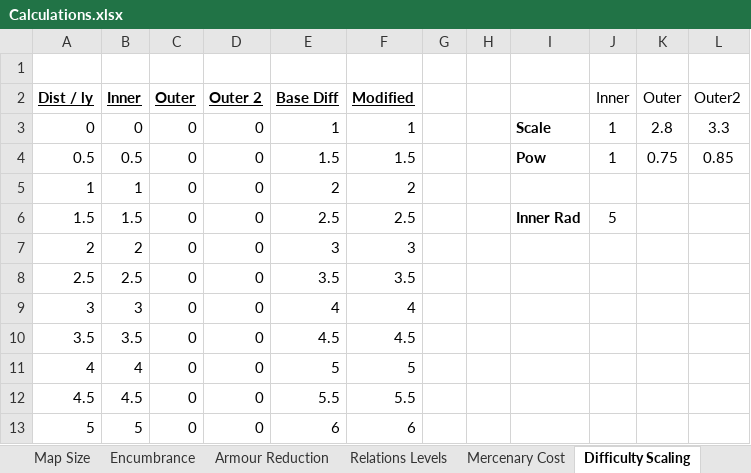
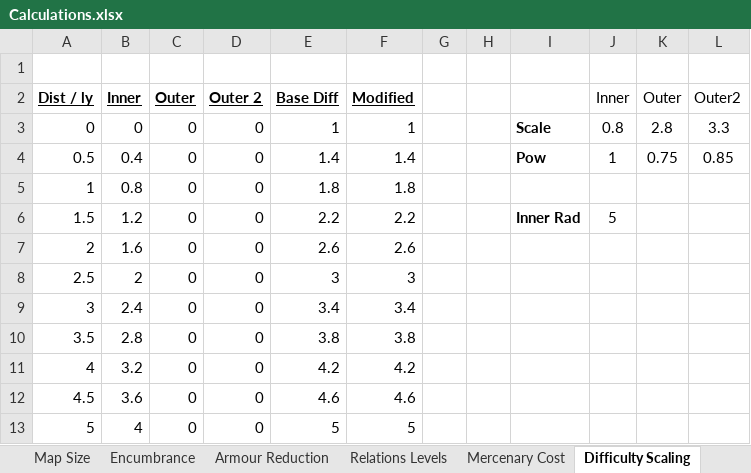
Before and after one commit to ColinFrayn/SpaceMercs, an Excel workbook: Calculations.xlsx, sheet Difficulty Scaling, drawn as a sheet; only a part is shown; values as stored, in another font and other column widths than the file's, no borders; charts and pictures not drawn; the diff covers the shown part only; the diff names each change by its address in the sheet, - before the commit and + after, or states it on an @@ line.

```diff
--- a/Calculations.xlsx (sheet Difficulty Scaling)
+++ b/Calculations.xlsx (sheet Difficulty Scaling)
-J3: 1
+J3: 0.8
-B4: 0.5
+B4: 0.4
-E4: 1.5
+E4: 1.4
-F4: 1.5
+F4: 1.4
-B5: 1
+B5: 0.8
-E5: 2
+E5: 1.8
-F5: 2
+F5: 1.8
-B6: 1.5
+B6: 1.2
-E6: 2.5
+E6: 2.2
-F6: 2.5
+F6: 2.2
-B7: 2
+B7: 1.6
-E7: 3
+E7: 2.6
-F7: 3
+F7: 2.6
-B8: 2.5
+B8: 2
-E8: 3.5
+E8: 3
-F8: 3.5
+F8: 3
-B9: 3
+B9: 2.4
-E9: 4
+E9: 3.4
-F9: 4
+F9: 3.4
-B10: 3.5
+B10: 2.8
-E10: 4.5
+E10: 3.8
-F10: 4.5
+F10: 3.8
-B11: 4
+B11: 3.2
-E11: 5
+E11: 4.2
-F11: 5
+F11: 4.2
-B12: 4.5
+B12: 3.6
-E12: 5.5
+E12: 4.6
-F12: 5.5
+F12: 4.6
-B13: 5
+B13: 4
-E13: 6
+E13: 5
-F13: 6
+F13: 5
```
Also changed, not shown: 120 edited cells elsewhere in this sheet, formulas that keep their value, charts or pictures, 6 other files.
